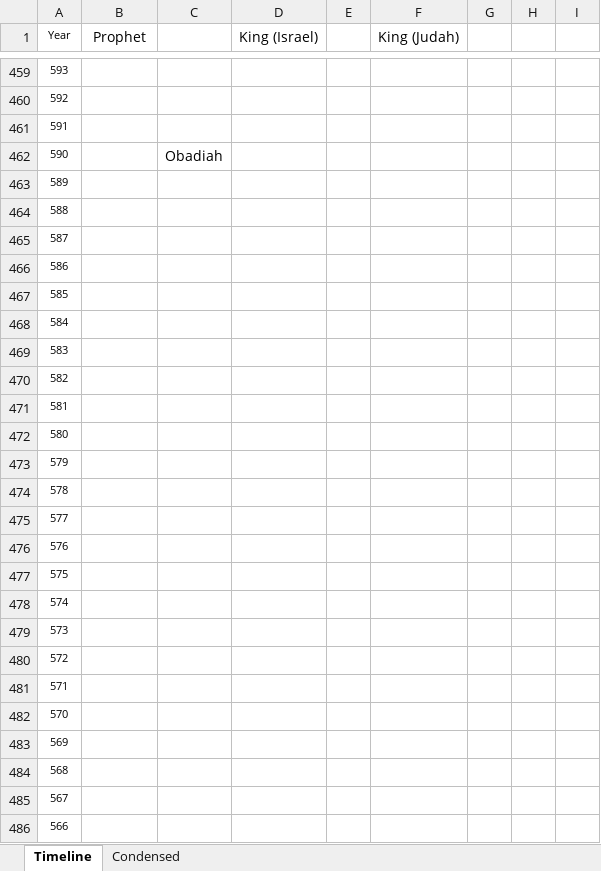
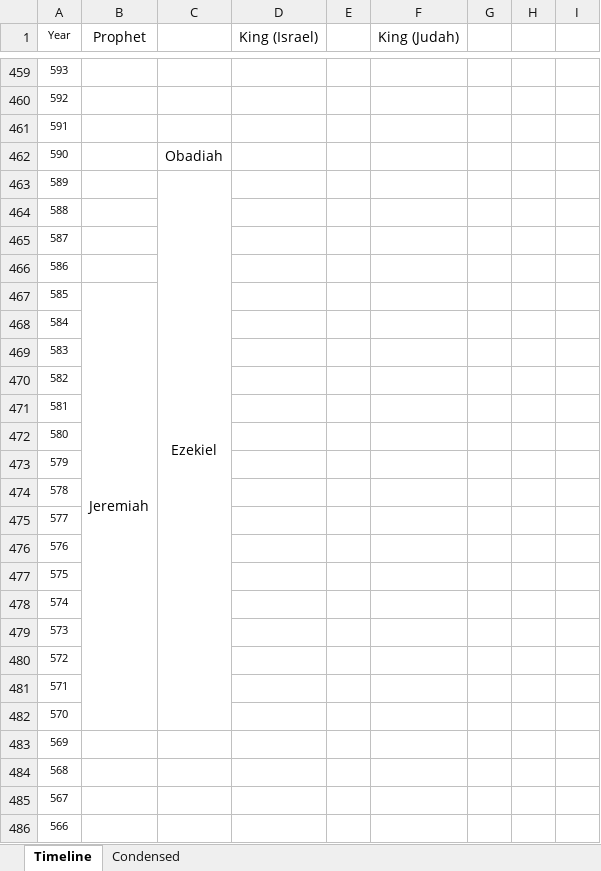
Before and after one commit to theonize/Currier, an Excel workbook: Prophets_Kings.xlsx, sheet Timeline, drawn as a sheet; only a part is shown, gaps mark what is left out; values as stored, in another font and other column widths than the file's, no borders; conditional formats not drawn; the diff names each change by its address in the sheet, - before the commit and + after, or states it on an @@ line.

```diff
--- a/Prophets_Kings.xlsx (sheet Timeline)
+++ b/Prophets_Kings.xlsx (sheet Timeline)
-C463: (empty)
+C463: Ezekiel
+C463:C482 merged
-B467 (Prophet): (empty)
+B467 (Prophet): Jeremiah
+B467:B482 merged
```
Also changed, not shown: 20 other files.
